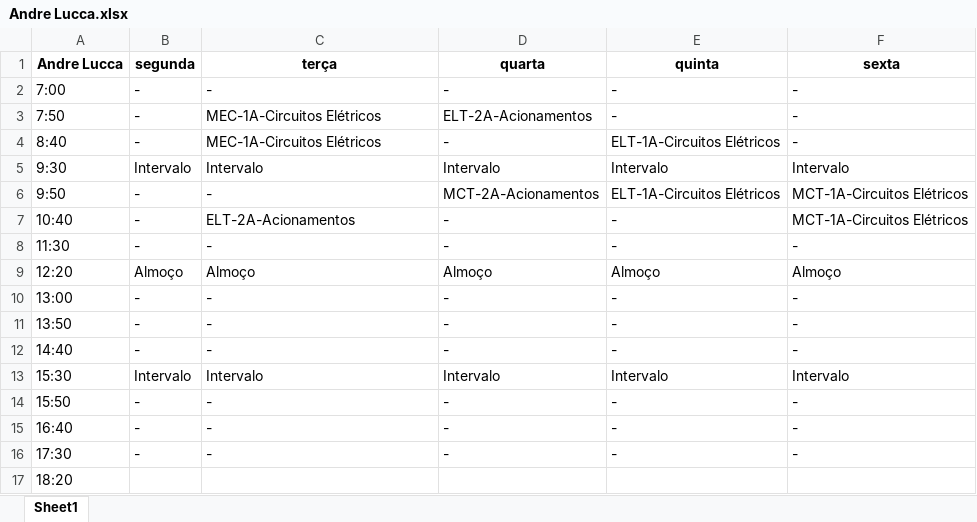
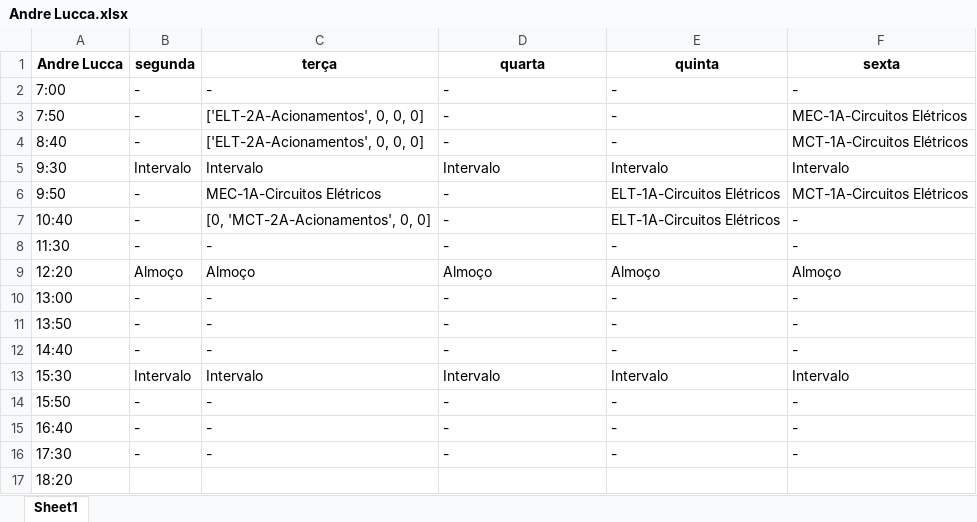
Before and after one commit to TulioHRC/Horarios-CEFET, an Excel workbook: data/teacher/Andre Lucca.xlsx, sheet Sheet1, drawn as a sheet; values as stored, in another font and other column widths than the file's, no borders; the diff names each change by its address in the sheet, - before the commit and + after, or states it on an @@ line.

```diff
--- a/data/teacher/Andre Lucca.xlsx (sheet Sheet1)
+++ b/data/teacher/Andre Lucca.xlsx (sheet Sheet1)
-C3:C4 (terça): MEC-1A-Circuitos Elétricos
+C3:C4 (terça): ['ELT-2A-Acionamentos', 0, 0, 0]
-D3 (quarta): ELT-2A-Acionamentos
+D3 (quarta): -
-F3 (sexta): -
+F3 (sexta): MEC-1A-Circuitos Elétricos
-E4 (quinta): ELT-1A-Circuitos Elétricos
+E4 (quinta): -
-F4 (sexta): -
+F4 (sexta): MCT-1A-Circuitos Elétricos
-C6 (terça): -
+C6 (terça): MEC-1A-Circuitos Elétricos
-D6 (quarta): MCT-2A-Acionamentos
+D6 (quarta): -
-C7 (terça): ELT-2A-Acionamentos
+C7 (terça): [0, 'MCT-2A-Acionamentos', 0, 0]
-E7 (quinta): -
+E7 (quinta): ELT-1A-Circuitos Elétricos
-F7 (sexta): MCT-1A-Circuitos Elétricos
+F7 (sexta): -
```
Also changed, not shown: data/teacher/Andre Barros.xlsx, data/teacher/João Rodrigues.xlsx, 29 other files.
